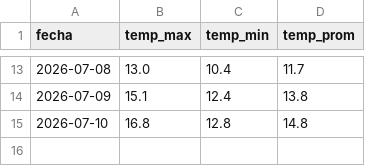
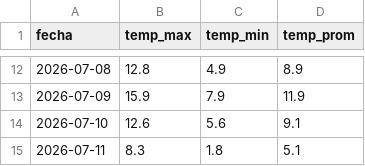
Before and after one commit to mpodeley/estado-del-sistema, a CSV file: public/data/weather.csv, drawn as a sheet; only a part is shown, gaps mark what is left out; the diff covers the shown part only.

```diff
--- a/public/data/weather.csv
+++ b/public/data/weather.csv
@@ -13,3 +12,4 @@
-2026-07-08,13.0,10.4,11.7
-2026-07-09,15.1,12.4,13.8
-2026-07-10,16.8,12.8,14.8
+2026-07-08,12.8,4.9,8.9
+2026-07-09,15.9,7.9,11.9
+2026-07-10,12.6,5.6,9.1
+2026-07-11,8.3,1.8,5.1
```
Also changed, not shown: 1 removed row and 30 edited cells elsewhere in this file, public/data/weather_regions.csv, 21 other files.
